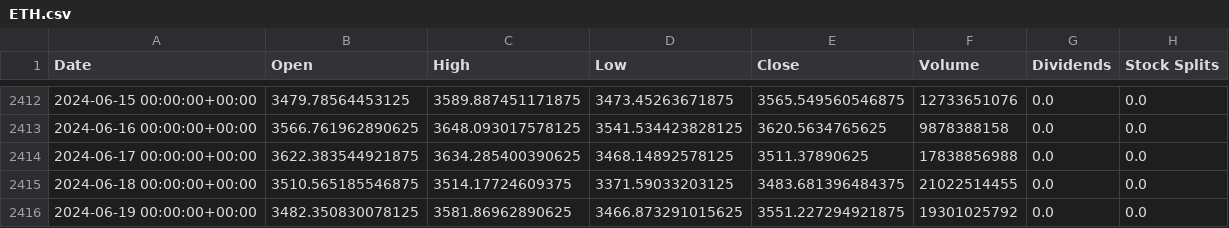
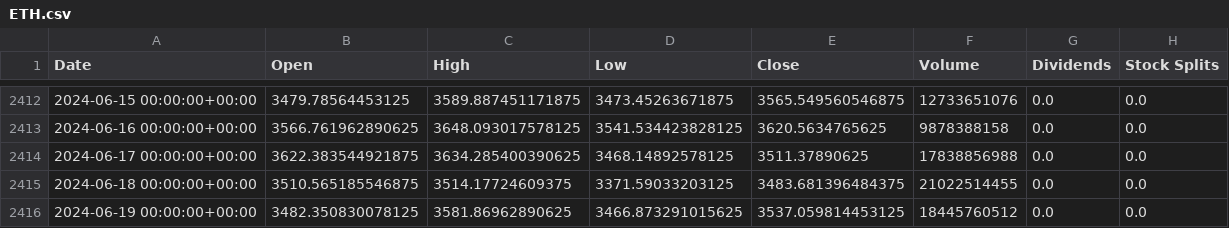
Before and after one commit to SWAGATSWAROOP/HackBrokers, a CSV file: backend-python/crypto/ETH.csv, drawn as a sheet; only a part is shown, gaps mark what is left out.

```diff
--- a/backend-python/crypto/ETH.csv
+++ b/backend-python/crypto/ETH.csv
@@ -2415,2 +2415,2 @@ Date,Open,High,Low,Close,Volume,Dividends,Stock Splits
 2024-06-18 00:00:00+00:00,3510.565185546875,3514.17724609375,3371.59033203125,3483.681396484375,21022514455,0.0,0.0
-2024-06-19 00:00:00+00:00,3482.350830078125,3581.86962890625,3466.873291015625,3551.227294921875,19301025792,0.0,0.0
+2024-06-19 00:00:00+00:00,3482.350830078125,3581.86962890625,3466.873291015625,3537.059814453125,18445760512,0.0,0.0
```
Also changed, not shown: backend-python/crypto/bnb.csv, backend-python/crypto/btc.csv, 11 other files.
